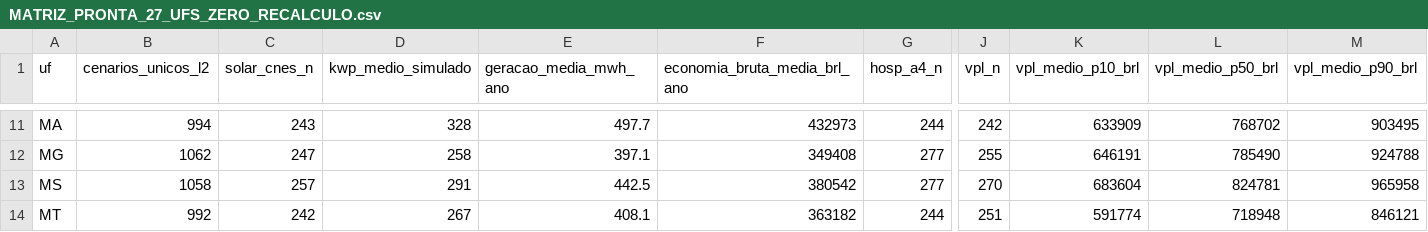
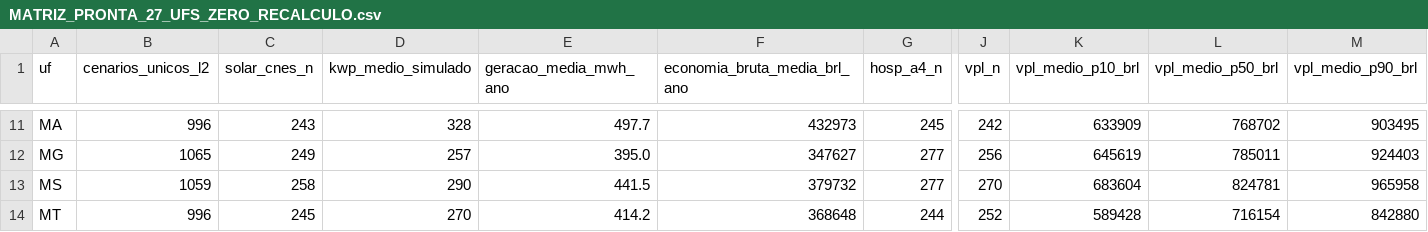
Before and after one commit to aristondalago-max/kpa-humanity-open-science, a CSV file: PKG-B-ENERGIA-SAUDE-v1.0.0/MATRIZ_PRONTA_27_UFS_ZERO_RECALCULO.csv, drawn as a sheet; only a part is shown, gaps mark what is left out; the diff covers the shown part only; the diff names each change by its address in the sheet, - before the commit and + after, or states it on an @@ line.

```diff
--- a/PKG-B-ENERGIA-SAUDE-v1.0.0/MATRIZ_PRONTA_27_UFS_ZERO_RECALCULO.csv
+++ b/PKG-B-ENERGIA-SAUDE-v1.0.0/MATRIZ_PRONTA_27_UFS_ZERO_RECALCULO.csv
-B11 (cenarios_unicos_l2): 994
+B11 (cenarios_unicos_l2): 996
-G11 (hosp_a4_n): 244
+G11 (hosp_a4_n): 245
-B12 (cenarios_unicos_l2): 1062
+B12 (cenarios_unicos_l2): 1065
-C12 (solar_cnes_n): 247
+C12 (solar_cnes_n): 249
-D12 (kwp_medio_simulado): 258
+D12 (kwp_medio_simulado): 257
-E12 (geracao_media_mwh_ano): 397.1
+E12 (geracao_media_mwh_ano): 395.0
-F12 (economia_bruta_media_brl_ano): 349408
+F12 (economia_bruta_media_brl_ano): 347627
-J12 (vpl_n): 255
+J12 (vpl_n): 256
-K12 (vpl_medio_p10_brl): 646191
+K12 (vpl_medio_p10_brl): 645619
-L12 (vpl_medio_p50_brl): 785490
+L12 (vpl_medio_p50_brl): 785011
-M12 (vpl_medio_p90_brl): 924788
+M12 (vpl_medio_p90_brl): 924403
-B13 (cenarios_unicos_l2): 1058
+B13 (cenarios_unicos_l2): 1059
-C13 (solar_cnes_n): 257
+C13 (solar_cnes_n): 258
-D13 (kwp_medio_simulado): 291
+D13 (kwp_medio_simulado): 290
-E13 (geracao_media_mwh_ano): 442.5
+E13 (geracao_media_mwh_ano): 441.5
-F13 (economia_bruta_media_brl_ano): 380542
+F13 (economia_bruta_media_brl_ano): 379732
-B14 (cenarios_unicos_l2): 992
+B14 (cenarios_unicos_l2): 996
-C14 (solar_cnes_n): 242
+C14 (solar_cnes_n): 245
-D14 (kwp_medio_simulado): 267
+D14 (kwp_medio_simulado): 270
-E14 (geracao_media_mwh_ano): 408.1
+E14 (geracao_media_mwh_ano): 414.2
-F14 (economia_bruta_media_brl_ano): 363182
+F14 (economia_bruta_media_brl_ano): 368648
-J14 (vpl_n): 251
+J14 (vpl_n): 252
-K14 (vpl_medio_p10_brl): 591774
+K14 (vpl_medio_p10_brl): 589428
-L14 (vpl_medio_p50_brl): 718948
+L14 (vpl_medio_p50_brl): 716154
-M14 (vpl_medio_p90_brl): 846121
+M14 (vpl_medio_p90_brl): 842880
```
Also changed, not shown: 136 edited cells elsewhere in this file, 20 other files.
